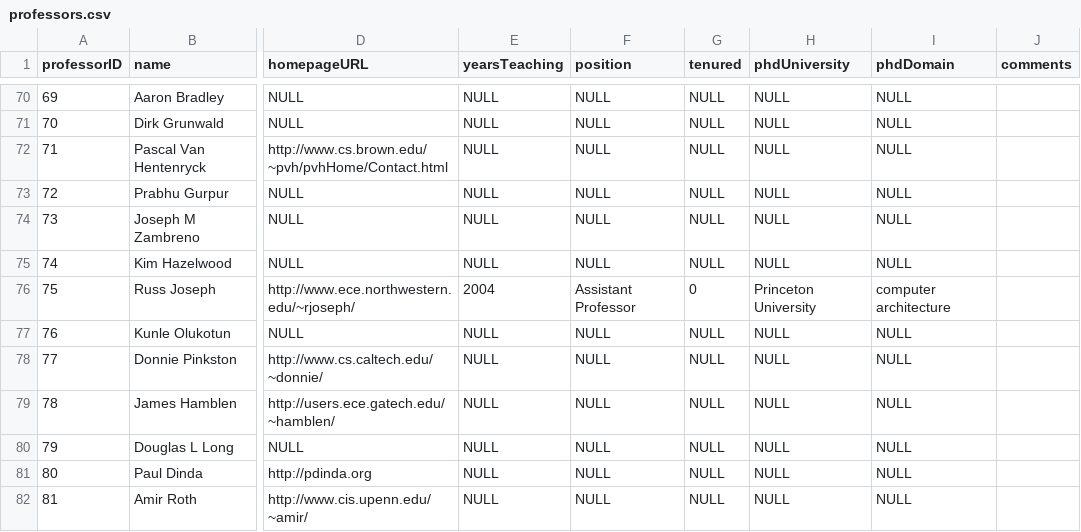
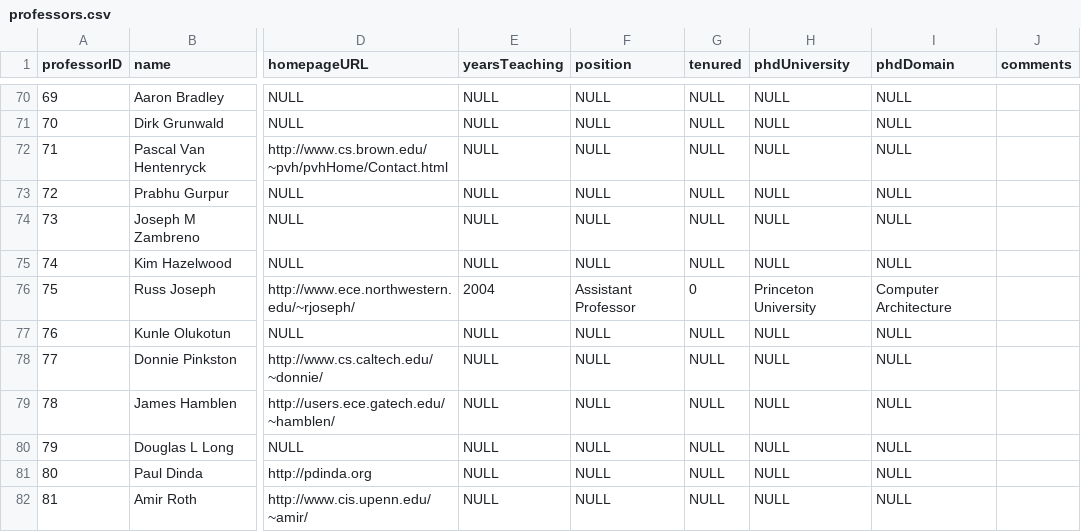
Before and after one commit to nvaidyan/ASU-Engineering-Education-Database, a CSV file: professors.csv, drawn as a sheet; only a part is shown, gaps mark what is left out; the diff covers the shown part only; the diff names each change by its address in the sheet, - before the commit and + after, or states it on an @@ line.

```diff
--- a/professors.csv
+++ b/professors.csv
-I76 (phdDomain): computer architecture
+I76 (phdDomain): Computer Architecture
```
Also changed, not shown: 9 edited cells elsewhere in this file, 22 other files.
